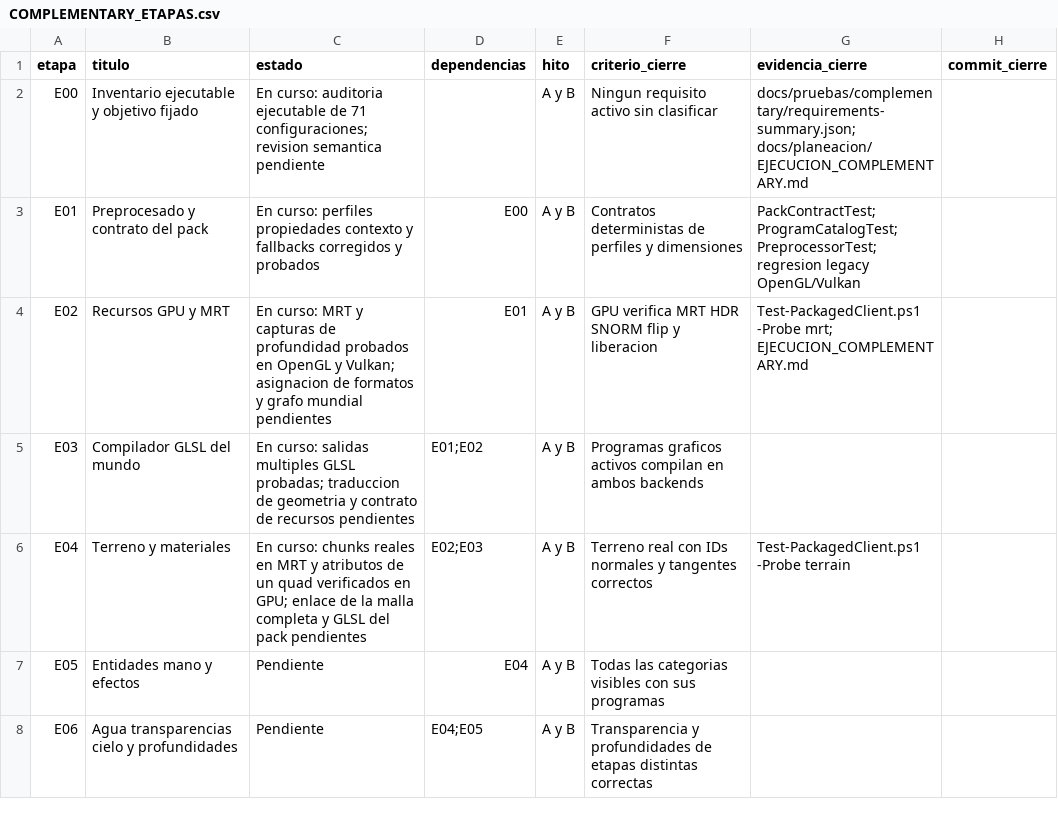
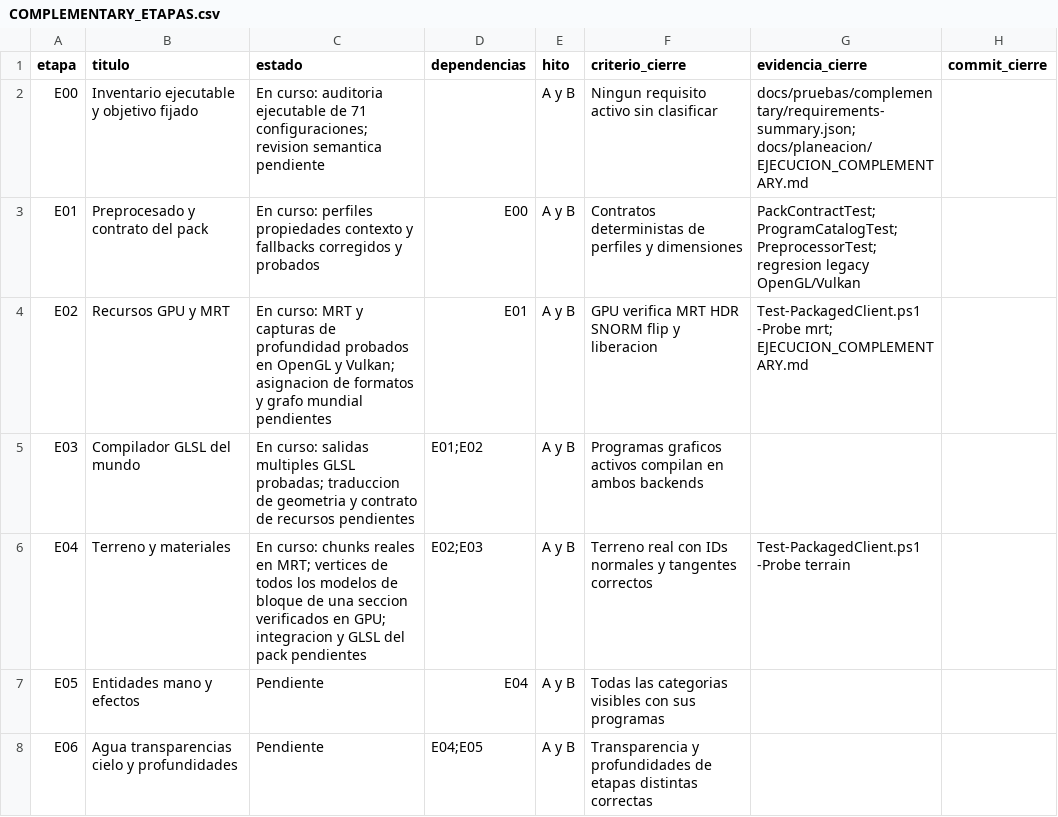
Before and after one commit to maniadiaz/Prismora-mod, a CSV file: docs/planeacion/COMPLEMENTARY_ETAPAS.csv, drawn as a sheet; only a part is shown.

```diff
--- a/docs/planeacion/COMPLEMENTARY_ETAPAS.csv
+++ b/docs/planeacion/COMPLEMENTARY_ETAPAS.csv
@@ -5,3 +5,3 @@
 "E03","Compilador GLSL del mundo","En curso: salidas multiples GLSL probadas; traduccion de geometria y contrato de recursos pendientes","E01;E02","A y B","Programas graficos activos compilan en ambos backends","",""
-"E04","Terreno y materiales","En curso: chunks reales en MRT y atributos de un quad verificados en GPU; enlace de la malla completa y GLSL del pack pendientes","E02;E03","A y B","Terreno real con IDs normales y tangentes correctos","Test-PackagedClient.ps1 -Probe terrain",""
+"E04","Terreno y materiales","En curso: chunks reales en MRT; vertices de todos los modelos de bloque de una seccion verificados en GPU; integracion y GLSL del pack pendientes","E02;E03","A y B","Terreno real con IDs normales y tangentes correctos","Test-PackagedClient.ps1 -Probe terrain",""
 "E05","Entidades mano y efectos","Pendiente","E04","A y B","Todas las categorias visibles con sus programas","",""
```
Also changed, not shown: 6 other files.
